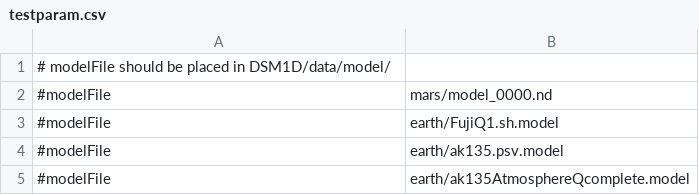
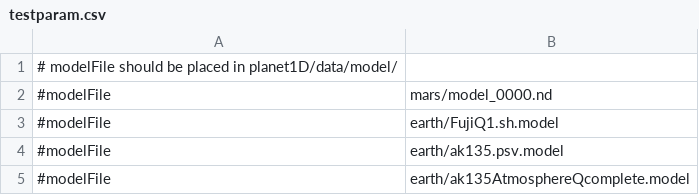
Before and after one commit to seismobassoon/flexOPT, a CSV file: config/testparam.csv, drawn as a sheet; only a part is shown.

```diff
--- a/config/testparam.csv
+++ b/config/testparam.csv
@@ -1,2 +1,2 @@
-# modelFile should be placed in DSM1D/data/model/
+# modelFile should be placed in planet1D/data/model/
 #modelFile, mars/model_0000.nd
```
Also changed, not shown: config/testparam_Mars.csv, 16 other files.
